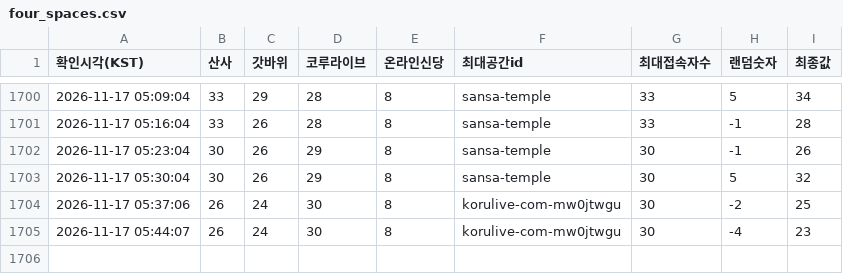
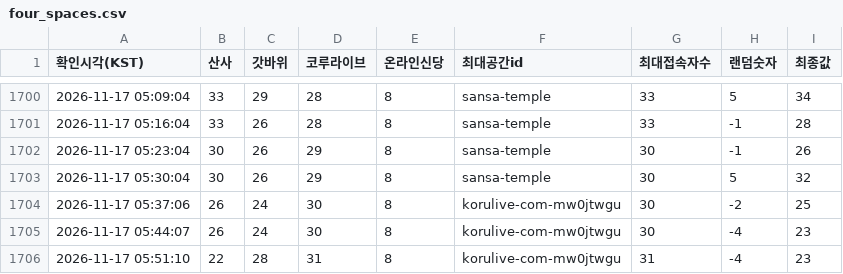
Before and after one commit to batlabresearch/metamoaAPI, a CSV file: data/four_spaces.csv, drawn as a sheet; only a part is shown, gaps mark what is left out; the diff names each change by its address in the sheet, - before the commit and + after, or states it on an @@ line.

```diff
--- a/data/four_spaces.csv
+++ b/data/four_spaces.csv
+row 1706: 2026-11-17 05:51:10 | 22 | 28 | 31 | 8 | korulive-com-mw0jtwgu | 31 | -4 | 23
```
Also changed, not shown: 2 other files.
